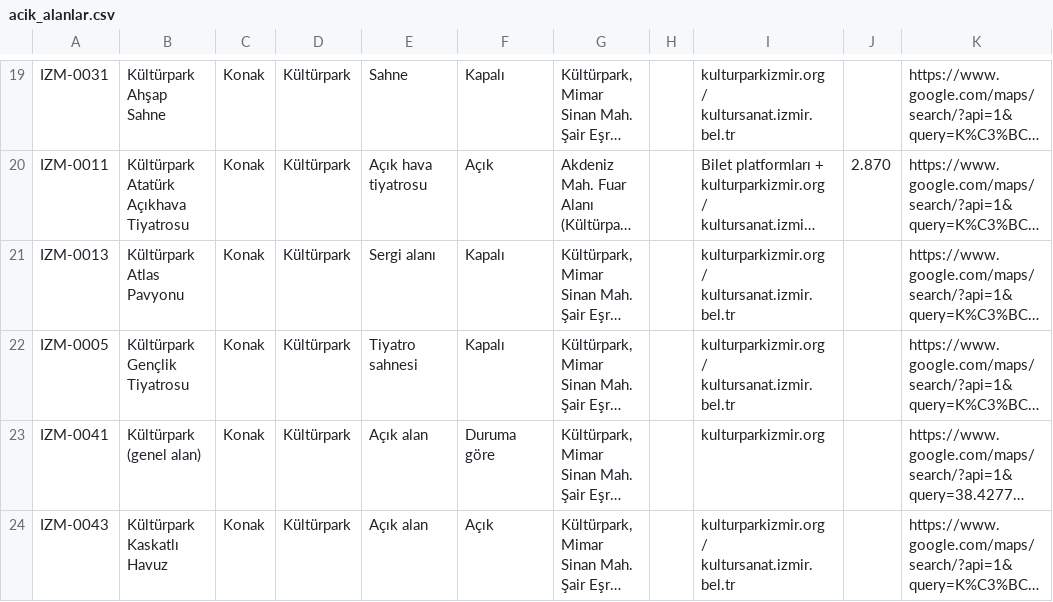
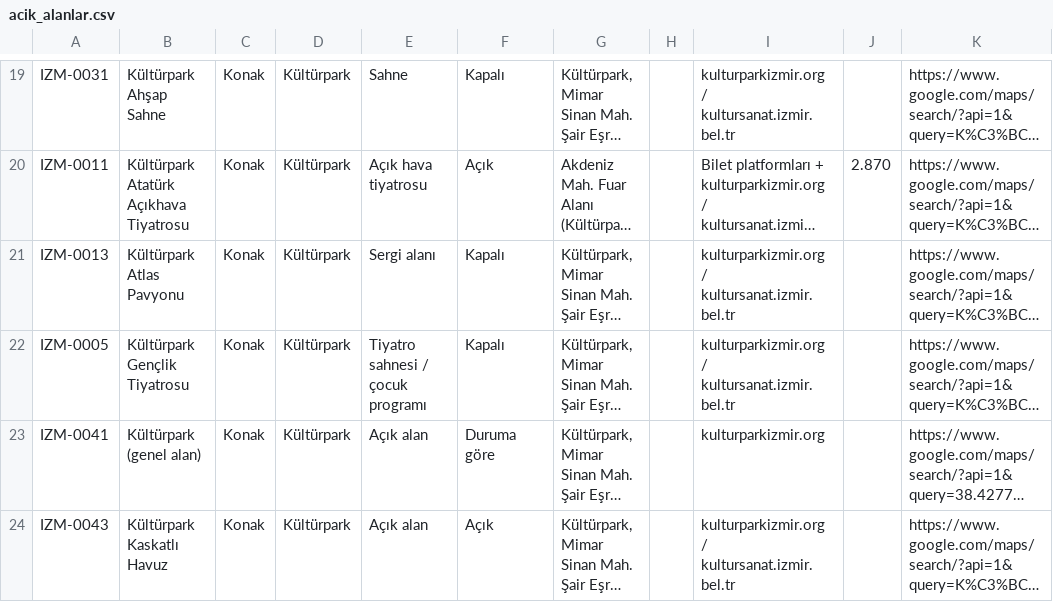
Before and after one commit to kemalozen71-urla/cumbus-veri, a CSV file: sektorler/acik_alanlar.csv, drawn as a sheet; only a part is shown, gaps mark what is left out; long unchanged cells end in …; the diff names each change by its address in the sheet, - before the commit and + after, or states it on an @@ line.

```diff
--- a/sektorler/acik_alanlar.csv
+++ b/sektorler/acik_alanlar.csv
-E22: Tiyatro sahnesi
+E22: Tiyatro sahnesi / çocuk programı
```
Also changed, not shown: kaynaklar.csv, sektorler/konser_ve_sahne.csv, 8 other files.
